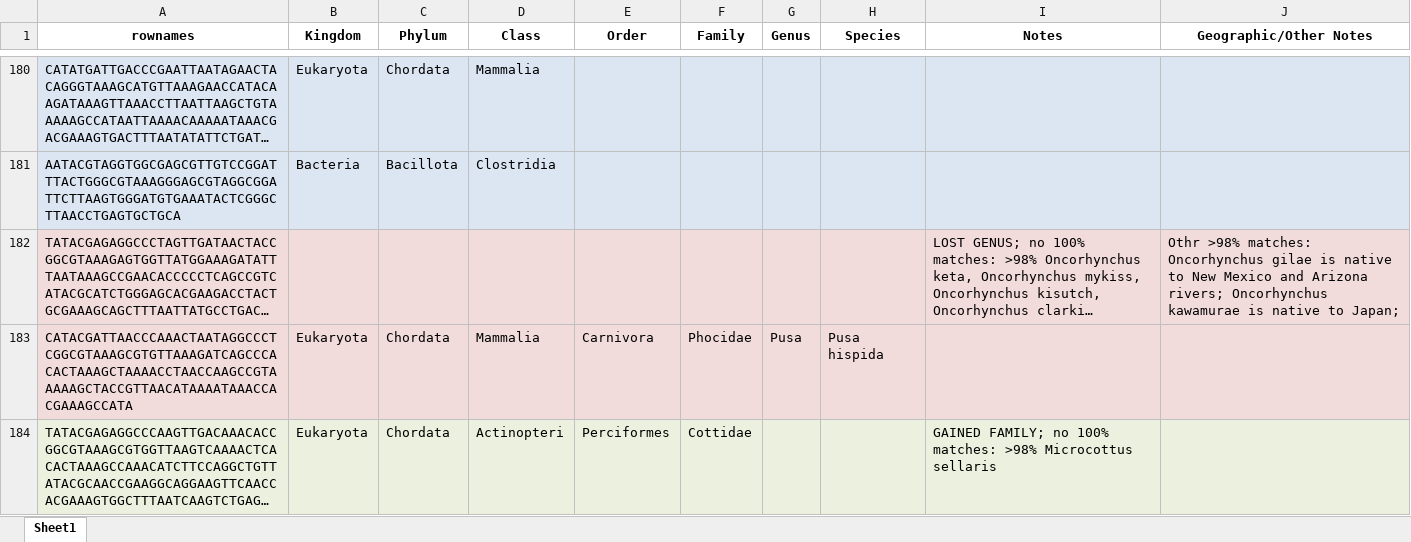
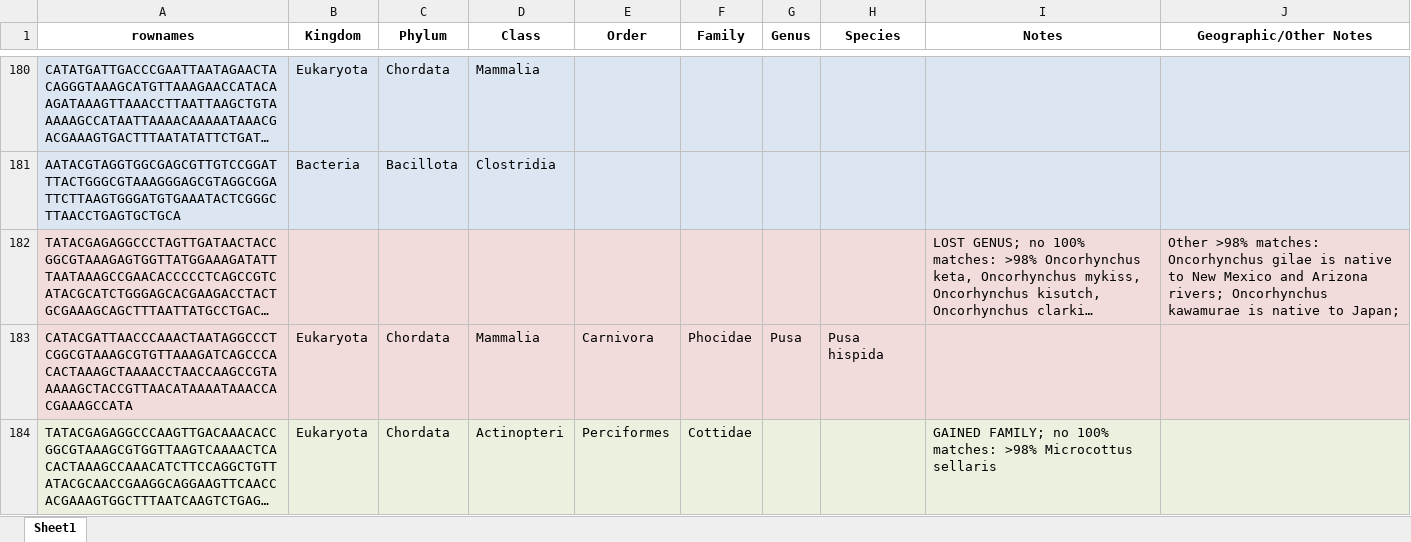
Before and after one commit to m-ball3/Arctic-predator-diet-microbiome, an Excel workbook: WADE003-arcticpred-12SP1-taxa-output-130trunc6.xlsx, sheet Sheet1, drawn as a sheet; only a part is shown, gaps mark what is left out; long unchanged cells end in …; values as stored, in another font and other column widths than the file's, no borders; the diff names each change by its address in the sheet, - before the commit and + after, or states it on an @@ line.

```diff
--- a/WADE003-arcticpred-12SP1-taxa-output-130trunc6.xlsx (sheet Sheet1)
+++ b/WADE003-arcticpred-12SP1-taxa-output-130trunc6.xlsx (sheet Sheet1)
-J182 (Geographic/Other Notes): Othr >98% matches:…
+J182 (Geographic/Other Notes): Other >98% matches:…
```
Also changed, not shown: DADA2/WADE003-arcticpred-12SP1-taxa-130trunc.xlsx, DADA2/WADE003-arcticpred-12SP1-taxa-130trunc2.xlsx, 35 other files.
